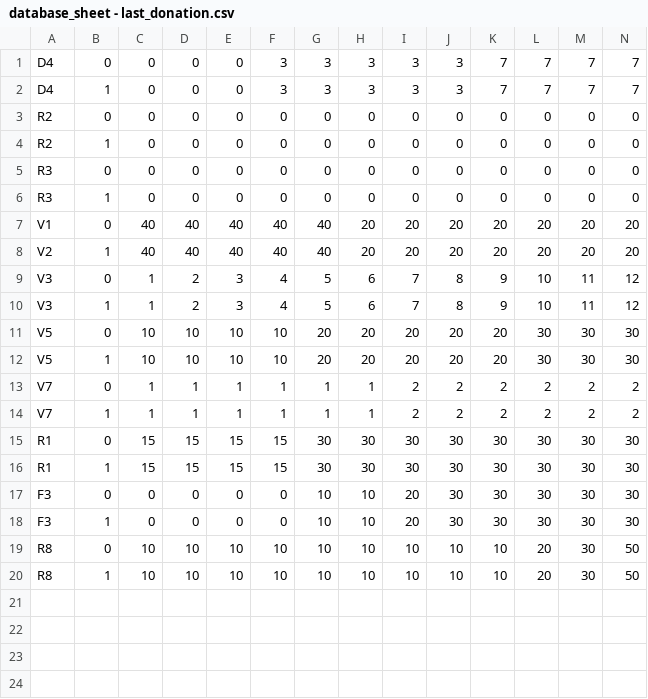
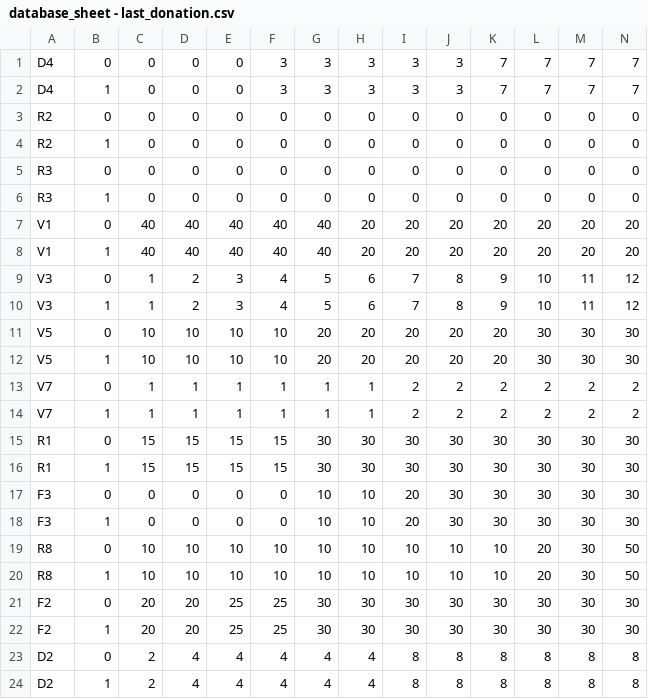
Before and after one commit to leesihoney/stimuli-scoring, a CSV file: csv/database_sheet - last_donation.csv, drawn as a sheet; only a part is shown; rows hold the shown columns only; the diff names each change by its address in the sheet, - before the commit and + after, or states it on an @@ line.

```diff
--- a/csv/database_sheet - last_donation.csv
+++ b/csv/database_sheet - last_donation.csv
-A8: V2
+A8: V1
+row 21: F2 | 0 | 20 | 20 | 25 | 25 | 30 | 30 | 30 | 30 | 30 | 30 | 30 | 30
+row 22: F2 | 1 | 20 | 20 | 25 | 25 | 30 | 30 | 30 | 30 | 30 | 30 | 30 | 30
+row 23: D2 | 0 | 2 | 4 | 4 | 4 | 4 | 4 | 8 | 8 | 8 | 8 | 8 | 8
+row 24: D2 | 1 | 2 | 4 | 4 | 4 | 4 | 4 | 8 | 8 | 8 | 8 | 8 | 8
```
Also changed, not shown: csv/database_sheet - access.csv, csv/database_sheet - distance.csv, 11 other files.
